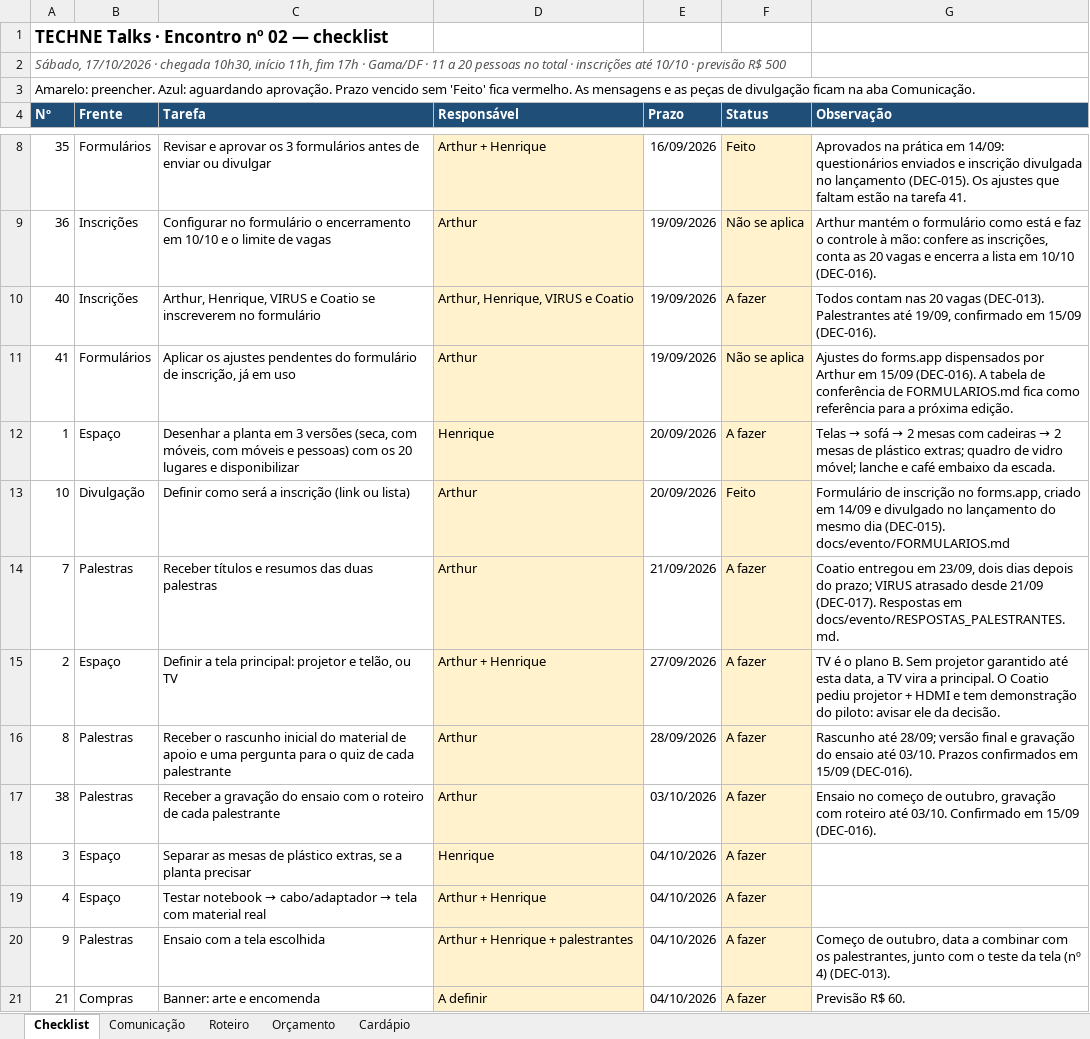
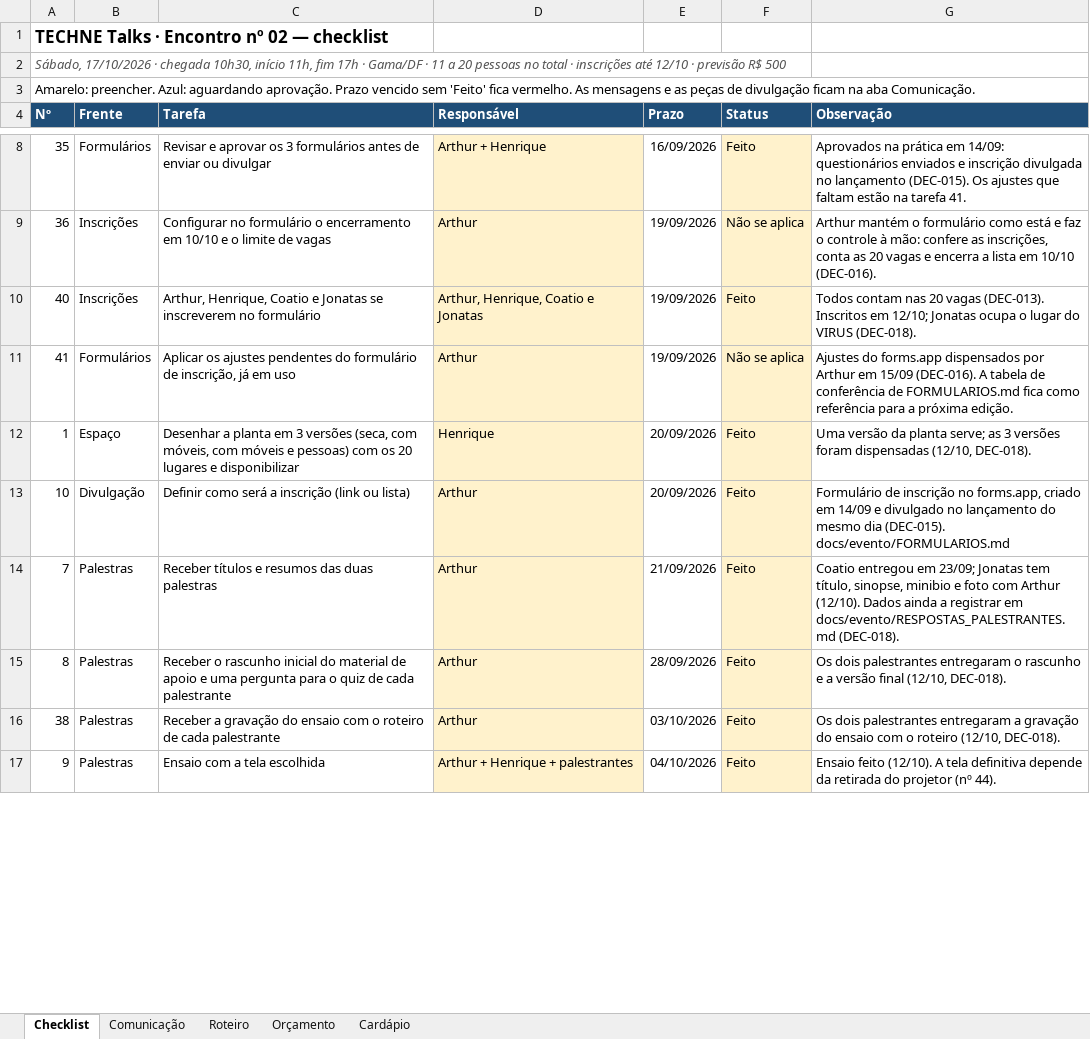
Before and after one commit to arthurfjadecastro/technetalks, an Excel workbook: outputs/AI-002/planejamento-evento.xlsx, sheet Checklist, drawn as a sheet; only a part is shown, gaps mark what is left out; values as stored, in another font and other column widths than the file's, no borders; conditional formats not drawn; removed rows and columns are numbered as before the commit, all else as after; the diff covers the shown part only; the diff names each change by its address in the sheet, - before the commit and + after, or states it on an @@ line.

```diff
--- a/outputs/AI-002/planejamento-evento.xlsx (sheet Checklist)
+++ b/outputs/AI-002/planejamento-evento.xlsx (sheet Checklist)
-A2 (Nº): …inscrições até 10/10 · previsão…
+A2 (Nº): …inscrições até 12/10 · previsão…
-C10 (Tarefa): Arthur, Henrique, VIRUS e Coatio se inscreverem…
+C10 (Tarefa): Arthur, Henrique, Coatio e Jonatas se inscreverem…
-D10 (Responsável): Arthur, Henrique, VIRUS e Coatio
+D10 (Responsável): Arthur, Henrique, Coatio e Jonatas
-F10 (Status): A fazer
+F10 (Status): Feito
-G10 (Observação): …vagas (DEC-013). Palestrantes até 19/09, confirmado em 15/09 (DEC-016).
+G10 (Observação): …vagas (DEC-013). Inscritos em 12/10; Jonatas ocupa o lugar do VIRUS (DEC-018).
-F12 (Status): A fazer
+F12 (Status): Feito
@@ G12 (Observação): Telas → sofá → 2 mesas com cadeiras → 2 mesas de plástico extras; quadro de vidro móvel; lanche e café embaixo da escada. → Uma versão da planta serve; as 3 versões foram dispensadas (12/10, DEC-018). @@
-F14 (Status): A fazer
+F14 (Status): Feito
-G14 (Observação): …entregou em 23/09, dois dias depois do prazo; VIRUS atrasado desde 21/09 (DEC-017). Respostas em docs/evento/RESPOSTAS_PALESTRANTES.md.
+G14 (Observação): …entregou em 23/09; Jonatas tem título, sinopse, minibio e foto com Arthur (12/10). Dados ainda a registrar em docs/evento/RESPOSTAS_PALESTRANTES.md (DEC-018).
-row 15: 2 | Espaço | Definir a tela principal: projetor e telão, ou TV | Arthur + Henrique | 27/09/2026 | A fazer | TV é o plano B. Sem projetor garantido até esta data, a TV vira a principal. O Coatio pediu projetor + HDMI e tem demonstração do piloto: avisar ele da decisão.
-F15:F16 (Status): A fazer
+F15:F16 (Status): Feito
-G15 (Observação): Rascunho até 28/09; versão final e gravação do ensaio até 03/10. Prazos confirmados em 15/09 (DEC-016).
+G15 (Observação): Os dois palestrantes entregaram o rascunho e a versão final (12/10, DEC-018).
-G16 (Observação): Ensaio no começo de outubro, gravação com roteiro até 03/10. Confirmado em 15/09 (DEC-016).
+G16 (Observação): Os dois palestrantes entregaram a gravação do ensaio com o roteiro (12/10, DEC-018).
-row 18: 3 | Espaço | Separar as mesas de plástico extras, se a planta precisar | Henrique | 04/10/2026 | A fazer
-row 19: 4 | Espaço | Testar notebook → cabo/adaptador → tela com material real | Arthur + Henrique | 04/10/2026 | A fazer
-F17 (Status): A fazer
+F17 (Status): Feito
-G17 (Observação): Começo de outubro, data a combinar com os palestrantes, junto com o teste da tela (nº 4) (DEC-013).
+G17 (Observação): Ensaio feito (12/10). A tela definitiva depende da retirada do projetor (nº 44).
-row 21: 21 | Compras | Banner: arte e encomenda | A definir | 04/10/2026 | A fazer | Previsão R$ 60.
```
Also changed, not shown: 10 added rows, 1 removed row and 26 edited cells elsewhere in this sheet, sheet Comunicação, sheet Orçamento, sheet Roteiro, sheet Cardápio, 16 other files.
